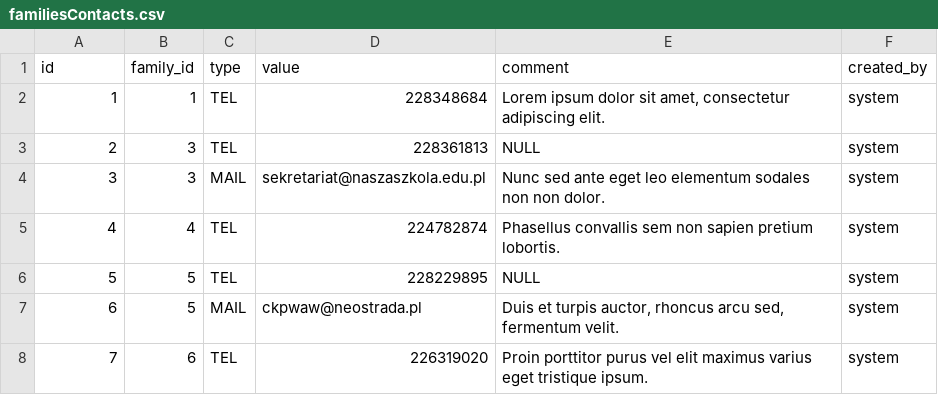
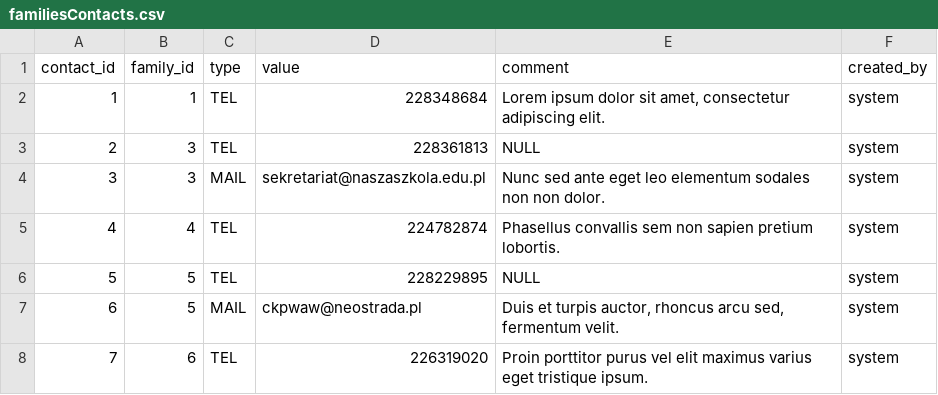
Before and after one commit to jbylina/AkcjaMis-web, a CSV file: src/main/resources/config/liquibase/data/familiesContacts.csv, drawn as a sheet; only a part is shown.

```diff
--- a/src/main/resources/config/liquibase/data/familiesContacts.csv
+++ b/src/main/resources/config/liquibase/data/familiesContacts.csv
@@ -1,2 +1,2 @@
-id;family_id;type;value;comment;created_by
+contact_id;family_id;type;value;comment;created_by
 1;1;TEL;228348684;Lorem ipsum dolor sit amet, consectetur adipiscing elit.;system
```
Also changed, not shown: src/main/resources/config/liquibase/data/christmasPackageNotes.csv, src/main/resources/config/liquibase/data/christmasPackages.csv, 26 other files.
